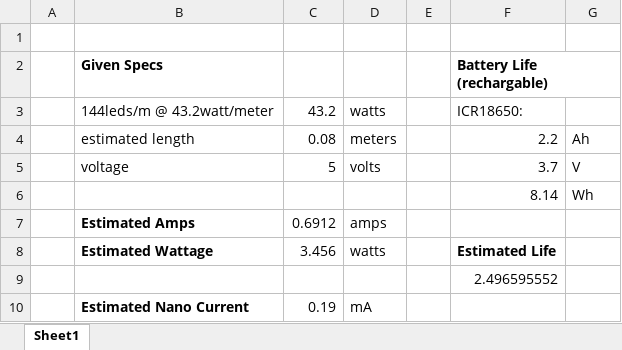
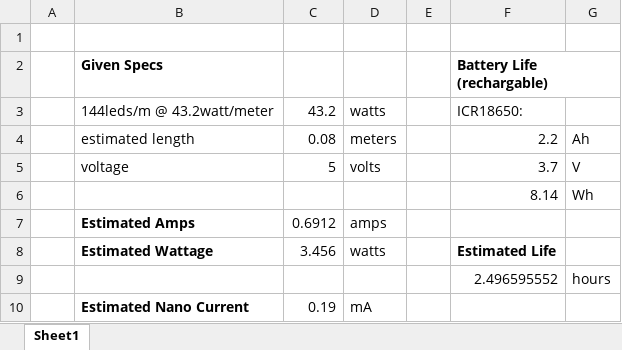
Before and after one commit to JanikThePanic/ZEDD-VALORANT-SWORD-thingy, an Excel workbook: circuit/power calc.xlsx, sheet Sheet1, drawn as a sheet; values as stored, in another font and other column widths than the file's, no borders; the diff names each change by its address in the sheet, - before the commit and + after, or states it on an @@ line.

Commit message:
Update power calc.xlsx

```diff
--- a/circuit/power calc.xlsx (sheet Sheet1)
+++ b/circuit/power calc.xlsx (sheet Sheet1)
-G9: (empty)
+G9: hours
```
